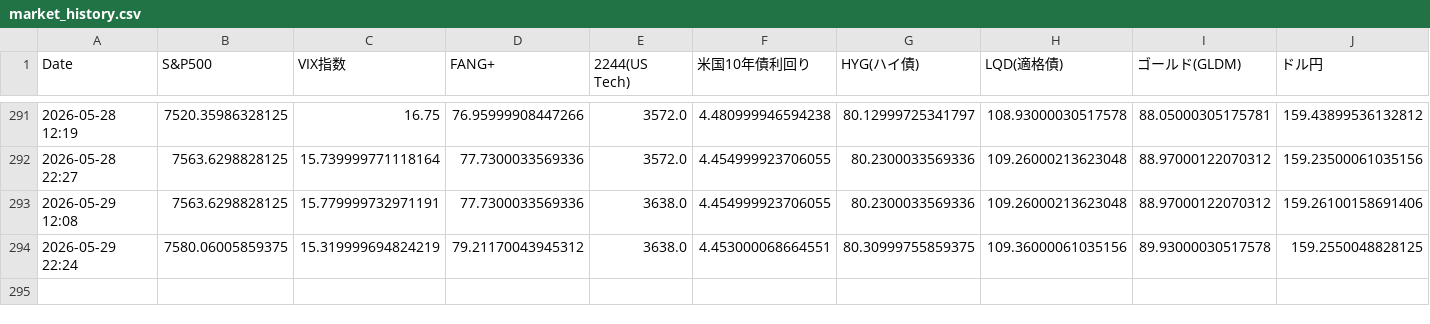
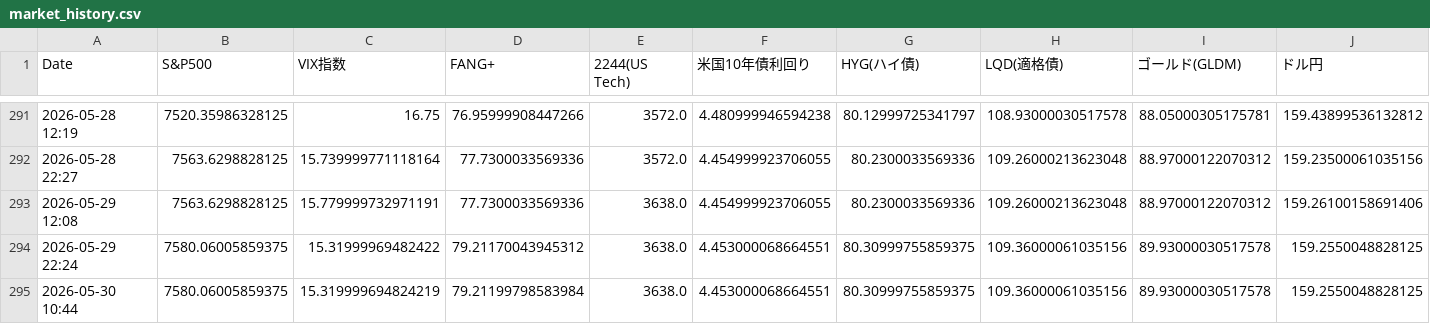
Before and after one commit to tetsustrategist-glitch/market-analyzer, a CSV file: market_history.csv, drawn as a sheet; only a part is shown, gaps mark what is left out; rows hold the shown columns only; the diff names each change by its address in the sheet, - before the commit and + after, or states it on an @@ line.

```diff
--- a/market_history.csv
+++ b/market_history.csv
-C294 (VIX指数): 15.319999694824219
+C294 (VIX指数): 15.31999969482422
+row 295: 2026-05-30 10:44 | 7580.06005859375 | 15.319999694824219 | 79.21199798583984 | 3638.0 | 4.453000068664551 | 80.30999755859375 | 109.36000061035156 | 89.93000030517578 | 159.2550048828125
```
Also changed, not shown: 2 other files.
